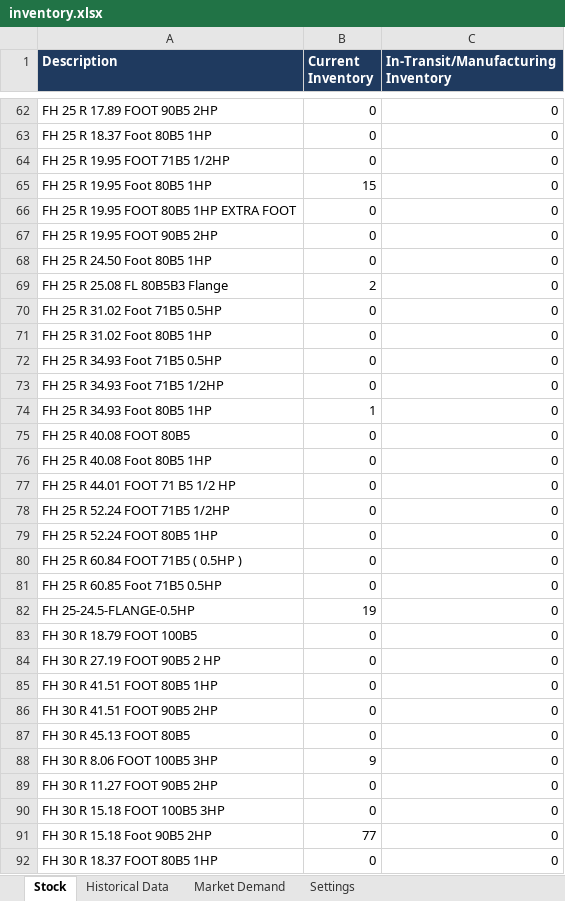
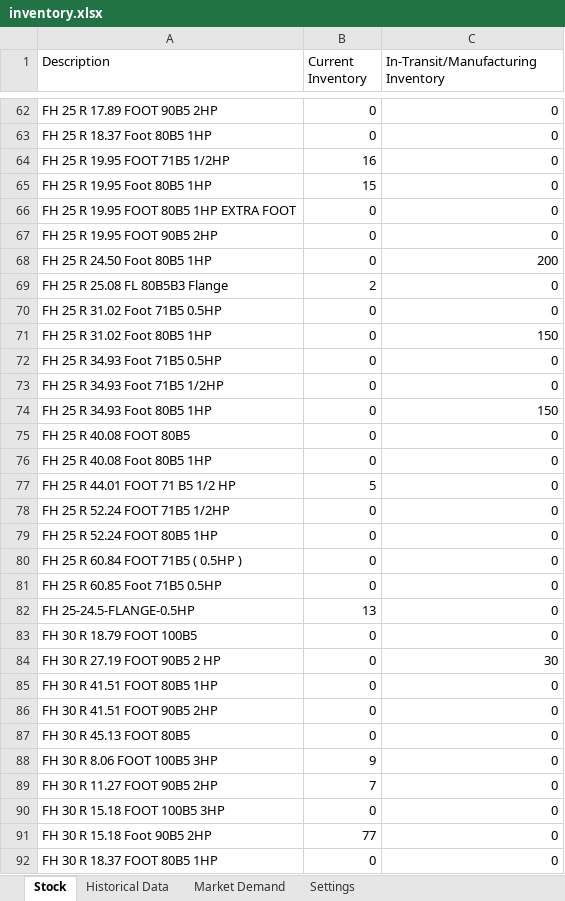
Before and after one commit to Trial12345-create/inventory-dashboard, an Excel workbook: inventory.xlsx, sheet Stock, drawn as a sheet; only a part is shown, gaps mark what is left out; values as stored, in another font and other column widths than the file's, no borders; the diff covers the shown part only; the diff names each change by its address in the sheet, - before the commit and + after, or states it on an @@ line.

```diff
--- a/inventory.xlsx (sheet Stock)
+++ b/inventory.xlsx (sheet Stock)
@@ A1:C1 fill: #1F3A5F → none, bold: on → off, text colour: #FFFFFF → black @@
-B64 (Current Inventory): 0
+B64 (Current Inventory): 16
-C68: 0
+C68: 200
-C71: 0
+C71: 150
-B74 (Current Inventory): 1
+B74 (Current Inventory): 0
-C74: 0
+C74: 150
-B77 (Current Inventory): 0
+B77 (Current Inventory): 5
-B82 (Current Inventory): 19
+B82 (Current Inventory): 13
-C84: 0
+C84: 30
-B89 (Current Inventory): 0
+B89 (Current Inventory): 7
```
Also changed, not shown: 113 added rows and 11 edited cells elsewhere in this sheet, sheet Historical Data, sheet Market Demand, sheet Settings.
